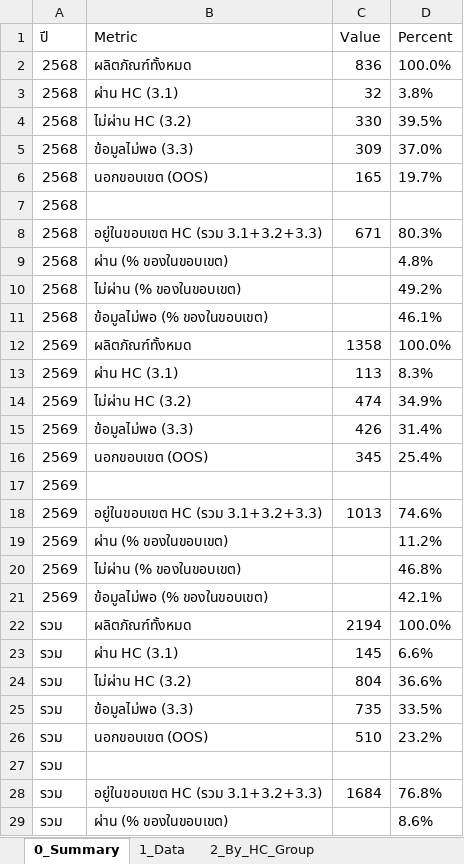
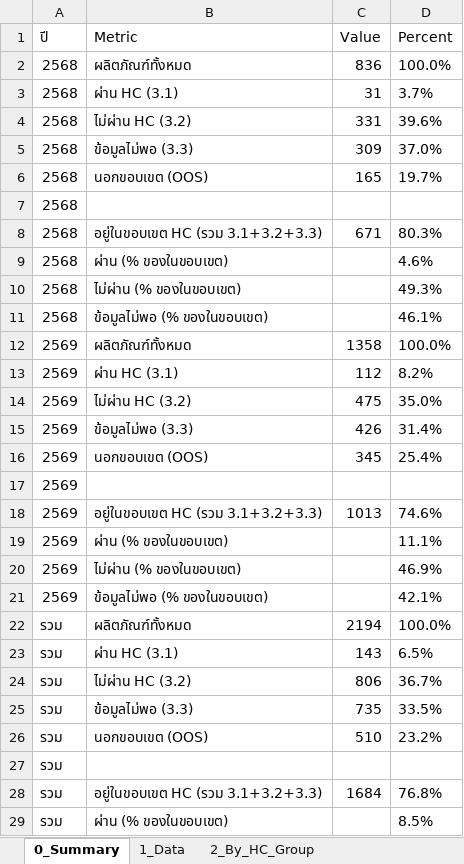
Before and after one commit to nakittle/HC-dashboard, an Excel workbook: HC_Dashboard_Data_Public.xlsx, sheet 0_Summary, drawn as a sheet; only a part is shown; values as stored, in another font and other column widths than the file's, no borders; the diff covers the shown part only; the diff names each change by its address in the sheet, - before the commit and + after, or states it on an @@ line.

```diff
--- a/HC_Dashboard_Data_Public.xlsx (sheet 0_Summary)
+++ b/HC_Dashboard_Data_Public.xlsx (sheet 0_Summary)
-C3 (Value): 32
+C3 (Value): 31
-D3 (Percent): 3.8%
+D3 (Percent): 3.7%
-C4 (Value): 330
+C4 (Value): 331
-D4 (Percent): 39.5%
+D4 (Percent): 39.6%
-D9 (Percent): 4.8%
+D9 (Percent): 4.6%
-D10 (Percent): 49.2%
+D10 (Percent): 49.3%
-C13 (Value): 113
+C13 (Value): 112
-D13 (Percent): 8.3%
+D13 (Percent): 8.2%
-C14 (Value): 474
+C14 (Value): 475
-D14 (Percent): 34.9%
+D14 (Percent): 35.0%
-D19 (Percent): 11.2%
+D19 (Percent): 11.1%
-D20 (Percent): 46.8%
+D20 (Percent): 46.9%
-C23 (Value): 145
+C23 (Value): 143
-D23 (Percent): 6.6%
+D23 (Percent): 6.5%
-C24 (Value): 804
+C24 (Value): 806
-D24 (Percent): 36.6%
+D24 (Percent): 36.7%
-D29 (Percent): 8.6%
+D29 (Percent): 8.5%
```
Also changed, not shown: 1 edited cell elsewhere in this sheet, sheet 6_Failed_Detail, sheet 1_Data, sheet 7_Top_Failed_Nutrient, sheet 5_By_Province, sheet 4_By_Region, sheet 2_By_HC_Group, 1 more sheet, 1 other file.
